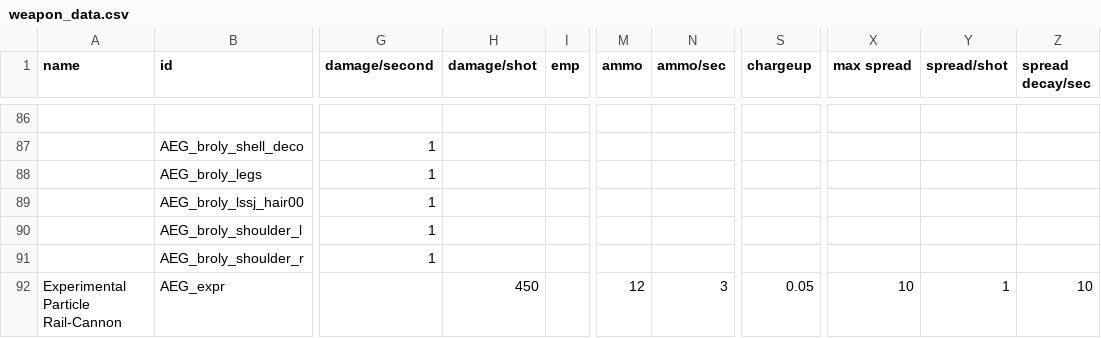
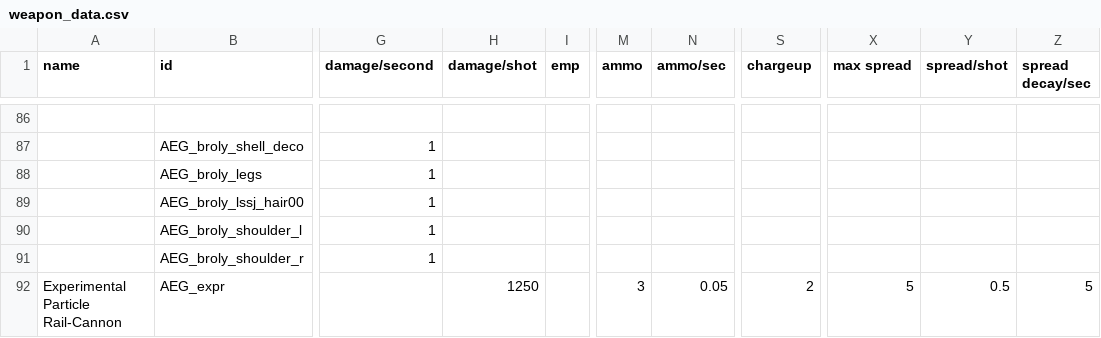
Before and after one commit to OmegaCore7/AEG, a CSV file: data/weapons/weapon_data.csv, drawn as a sheet; only a part is shown, gaps mark what is left out; the diff names each change by its address in the sheet, - before the commit and + after, or states it on an @@ line.

```diff
--- a/data/weapons/weapon_data.csv
+++ b/data/weapons/weapon_data.csv
-H92 (damage/shot): 450
+H92 (damage/shot): 1250
-M92 (ammo): 12
+M92 (ammo): 3
-N92 (ammo/sec): 3
+N92 (ammo/sec): 0.05
-S92 (chargeup): 0.05
+S92 (chargeup): 2
-X92 (max spread): 10
+X92 (max spread): 5
-Y92 (spread/shot): 1
+Y92 (spread/shot): 0.5
-Z92 (spread decay/sec): 10
+Z92 (spread decay/sec): 5
```
Also changed, not shown: 5 other files.
